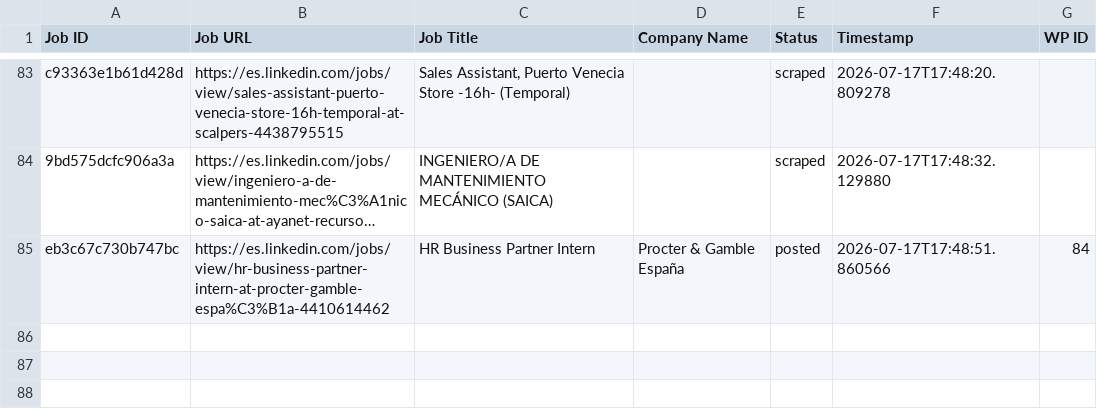
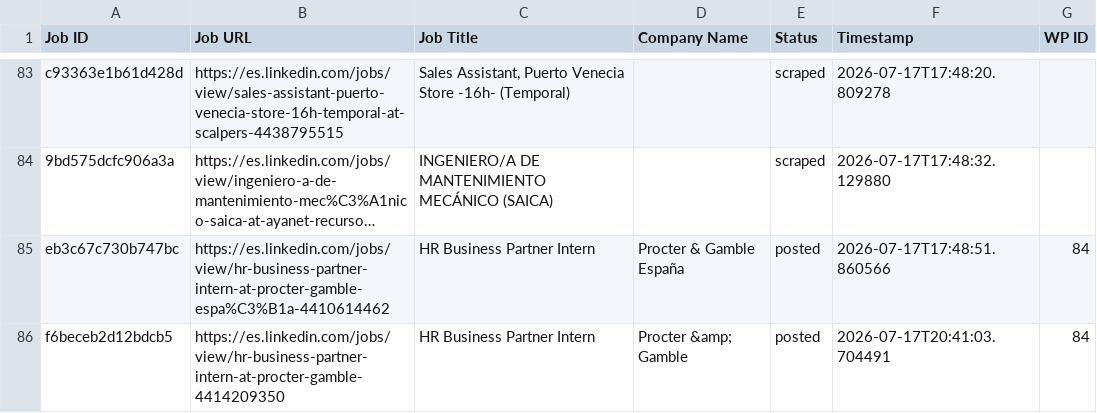
Before and after one commit to innovationinc2000/ad, a CSV file: processed_jobs.csv, drawn as a sheet; only a part is shown, gaps mark what is left out; long unchanged cells end in ….

```diff
--- a/processed_jobs.csv
+++ b/processed_jobs.csv
@@ -86 +86,2 @@ c93363e1b61d428d,https://es.linkedin.com/jobs/view/sales-assistant-puerto-veneci
 eb3c67c730b747bc,https://es.linkedin.com/jobs/view/hr-business-partner-intern-at-procter-gamble-espa%C3%B1a-4410614462,HR Business Partner Intern,Procter & Gamble España,posted,2026-07-17T17:48:51.860566,84
+f6beceb2d12bdcb5,https://es.linkedin.com/jobs/view/hr-business-partner-intern-at-procter-gamble-4414209350,HR Business Partner Intern,Procter &amp; Gamble,posted,2026-07-17T20:41:03.704491,84
```
